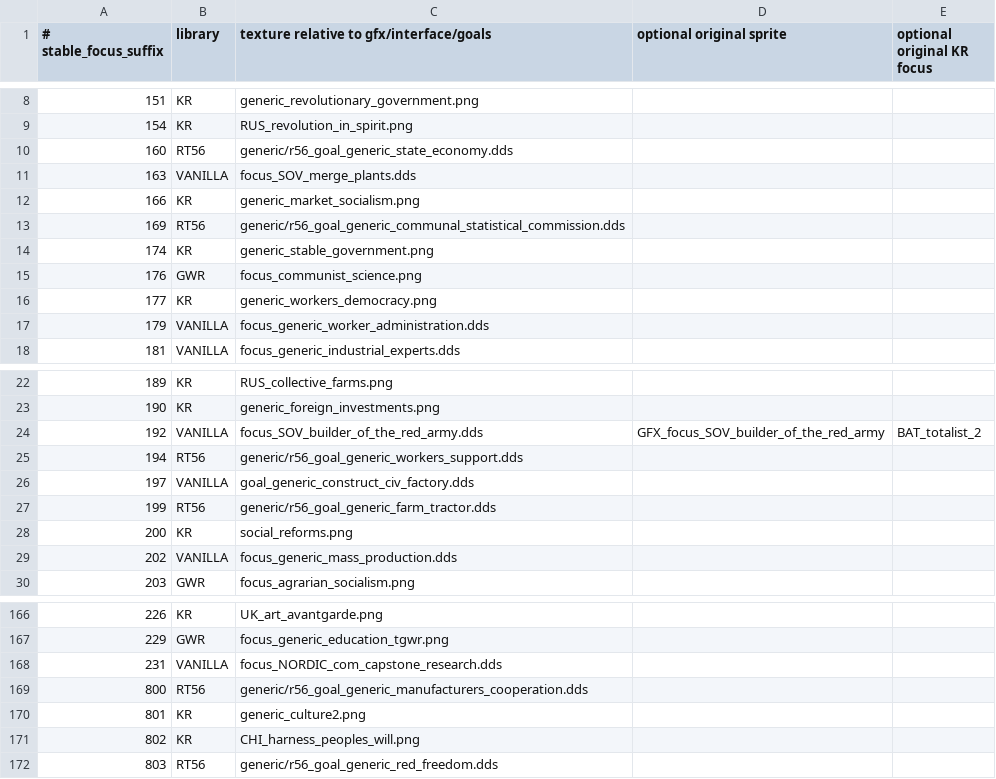
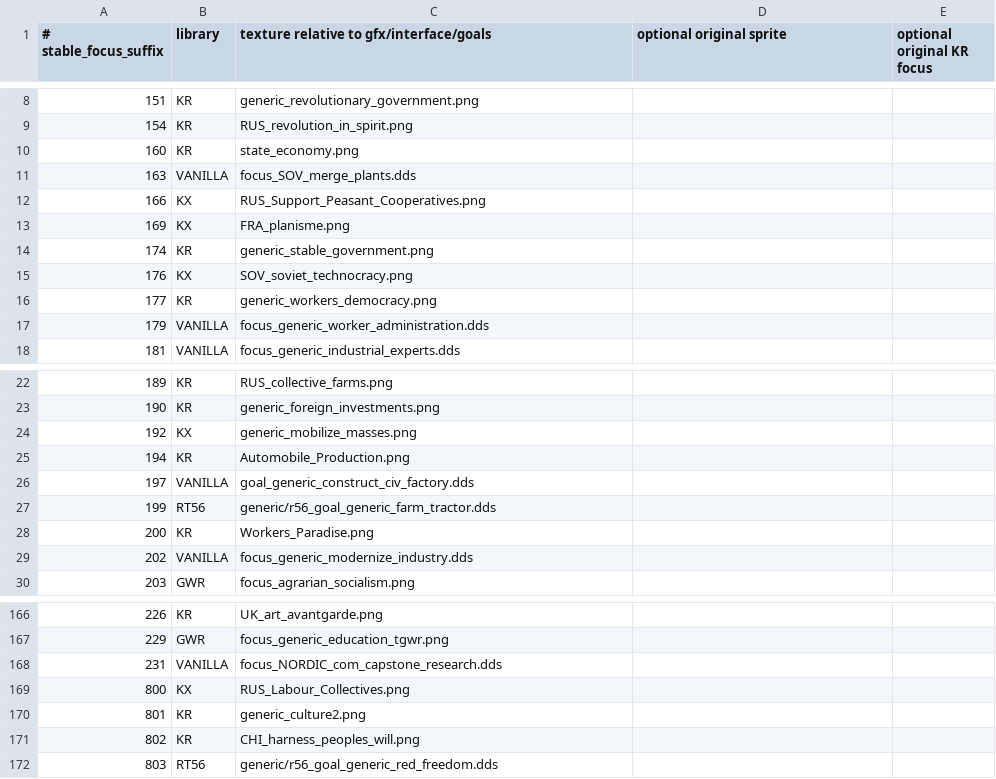
Before and after one commit to zxxzvxv85-dot/kr-stalin-adapted-test, a TSV file: tools/design/RUS_future_domestic_icon_choices.tsv, drawn as a sheet; only a part is shown, gaps mark what is left out; the diff covers the shown part only.

```diff
--- a/tools/design/RUS_future_domestic_icon_choices.tsv
+++ b/tools/design/RUS_future_domestic_icon_choices.tsv
@@ -9,8 +9,8 @@
 154	KR	RUS_revolution_in_spirit.png
-160	RT56	generic/r56_goal_generic_state_economy.dds
+160	KR	state_economy.png
 163	VANILLA	focus_SOV_merge_plants.dds
-166	KR	generic_market_socialism.png
-169	RT56	generic/r56_goal_generic_communal_statistical_commission.dds
+166	KX	RUS_Support_Peasant_Cooperatives.png
+169	KX	FRA_planisme.png
 174	KR	generic_stable_government.png
-176	GWR	focus_communist_science.png
+176	KX	SOV_soviet_technocracy.png
 177	KR	generic_workers_democracy.png
@@ -23,8 +23,8 @@
 190	KR	generic_foreign_investments.png
-192	VANILLA	focus_SOV_builder_of_the_red_army.dds	GFX_focus_SOV_builder_of_the_red_army	BAT_totalist_2
-194	RT56	generic/r56_goal_generic_workers_support.dds
+192	KX	generic_mobilize_masses.png
+194	KR	Automobile_Production.png
 197	VANILLA	goal_generic_construct_civ_factory.dds
 199	RT56	generic/r56_goal_generic_farm_tractor.dds
-200	KR	social_reforms.png
-202	VANILLA	focus_generic_mass_production.dds
+200	KR	Workers_Paradise.png
+202	VANILLA	focus_generic_modernize_industry.dds
 203	GWR	focus_agrarian_socialism.png
@@ -168,3 +168,3 @@
 231	VANILLA	focus_NORDIC_com_capstone_research.dds
-800	RT56	generic/r56_goal_generic_manufacturers_cooperation.dds
+800	KX	RUS_Labour_Collectives.png
 801	KR	generic_culture2.png
```
Also changed, not shown: 30 edited cells elsewhere in this file, 32 other files.
